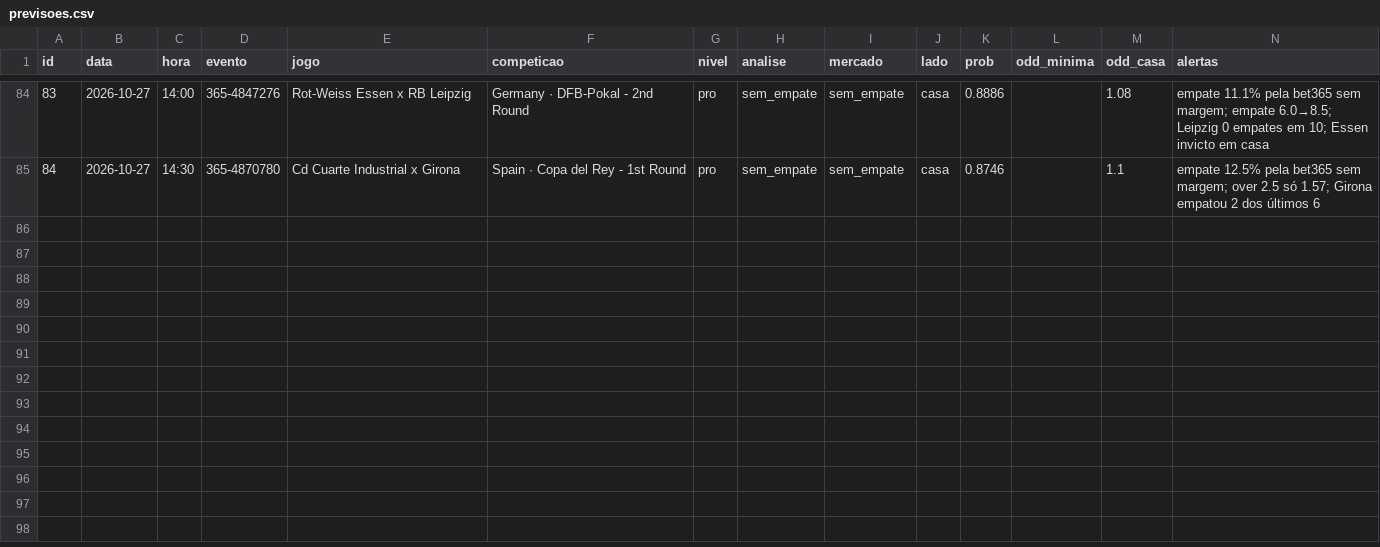
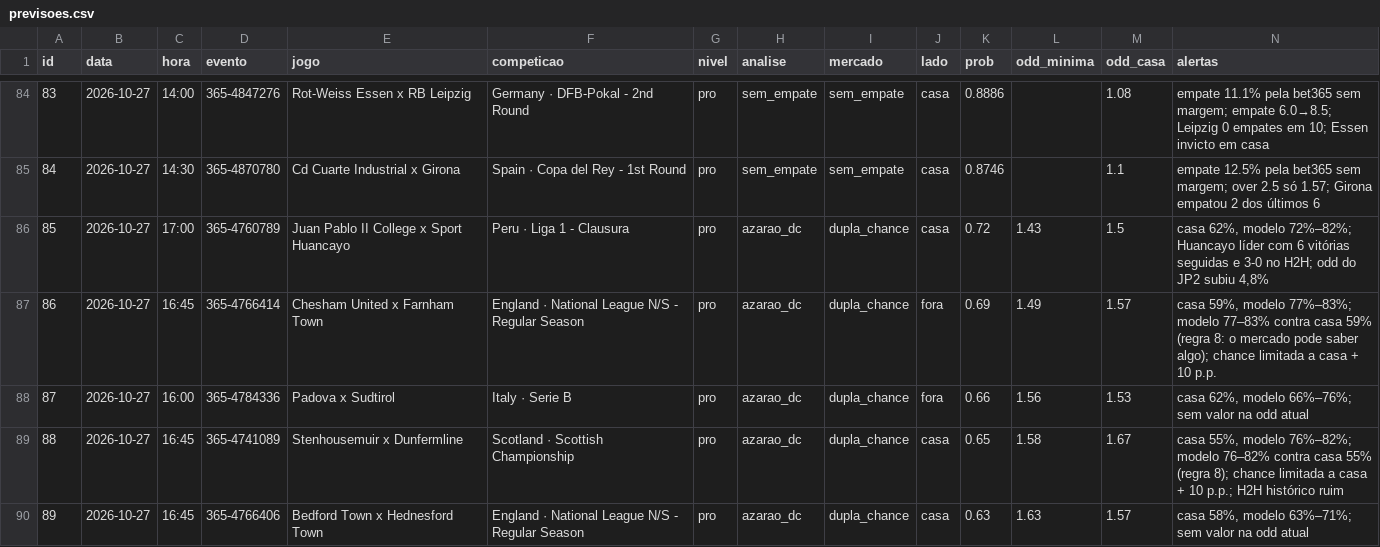
Before and after one commit to danieldarkness05-byte/Pesquisa-de-futebol, a CSV file: dados/previsoes.csv, drawn as a sheet; only a part is shown, gaps mark what is left out; rows hold the shown columns only; the diff names each change by its address in the sheet, - before the commit and + after, or states it on an @@ line.

```diff
--- a/dados/previsoes.csv
+++ b/dados/previsoes.csv
+row 86: 85 | 2026-10-27 | 17:00 | 365-4760789 | Juan Pablo II College x Sport Huancayo | Peru · Liga 1 - Clausura | pro | azarao_dc | dupla_chance | casa | 0.72 | 1.43 | 1.5 | casa 62%, modelo 72%–82%; Huancayo líder com 6 vitórias seguidas e 3-0 no H2H; odd do JP2 subiu 4,8%
+row 87: 86 | 2026-10-27 | 16:45 | 365-4766414 | Chesham United x Farnham Town | England · National League N/S - Regular Season | pro | azarao_dc | dupla_chance | fora | 0.69 | 1.49 | 1.57 | casa 59%, modelo 77%–83%; modelo 77–83% contra casa 59% (regra 8: o mercado pode saber algo); chance limitada a casa + 10 p.p.
+row 88: 87 | 2026-10-27 | 16:00 | 365-4784336 | Padova x Sudtirol | Italy · Serie B | pro | azarao_dc | dupla_chance | fora | 0.66 | 1.56 | 1.53 | casa 62%, modelo 66%–76%; sem valor na odd atual
+row 89: 88 | 2026-10-27 | 16:45 | 365-4741089 | Stenhousemuir x Dunfermline | Scotland · Scottish Championship | pro | azarao_dc | dupla_chance | casa | 0.65 | 1.58 | 1.67 | casa 55%, modelo 76%–82%; modelo 76–82% contra casa 55% (regra 8); chance limitada a casa + 10 p.p.; H2H histórico ruim
+row 90: 89 | 2026-10-27 | 16:45 | 365-4766406 | Bedford Town x Hednesford Town | England · National League N/S - Regular Season | pro | azarao_dc | dupla_chance | casa | 0.63 | 1.63 | 1.57 | casa 58%, modelo 63%–71%; sem valor na odd atual
```
Also changed, not shown: 1 other file.
